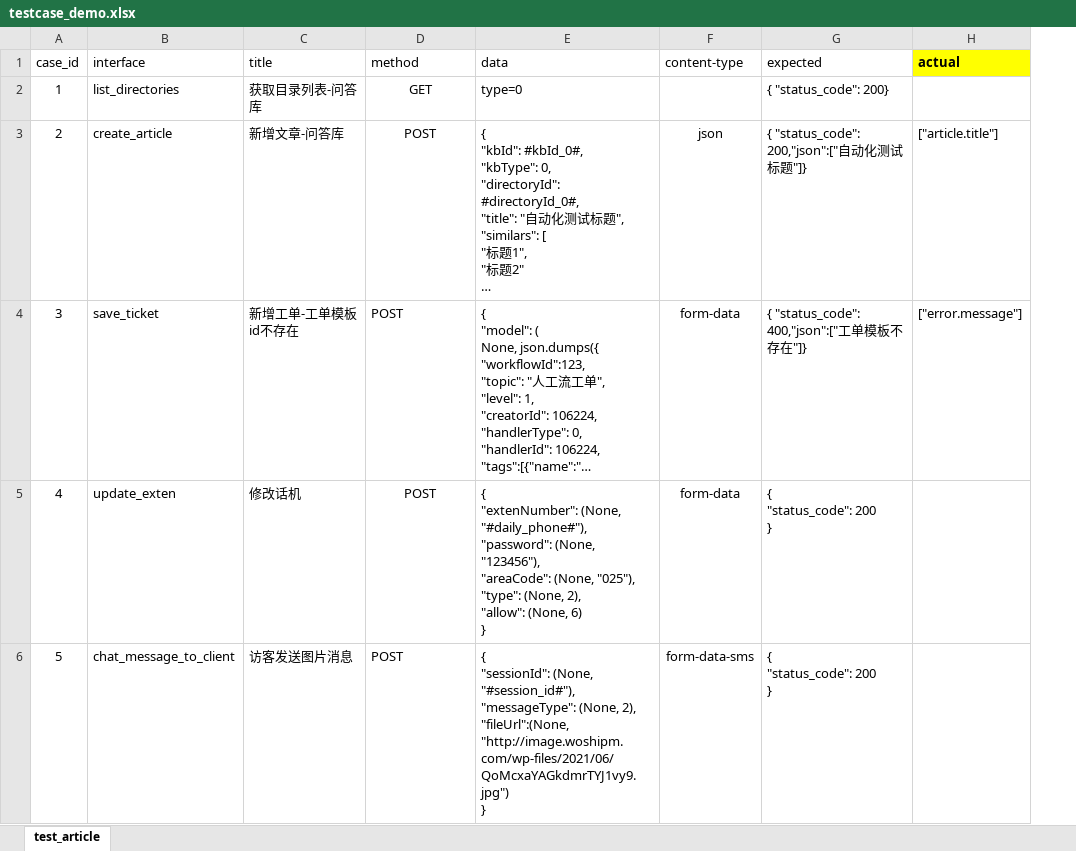
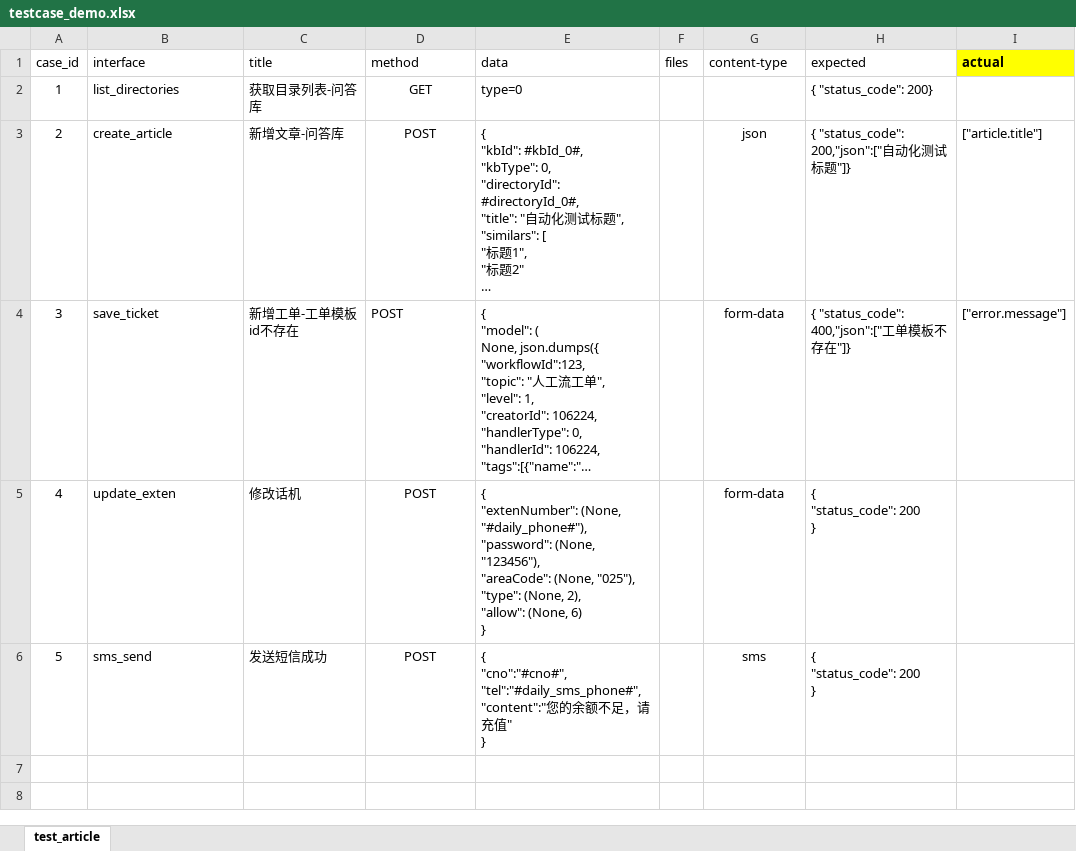
Before and after one commit to gehongming/open_api, an Excel workbook: data/testcase_demo.xlsx, sheet test_article, drawn as a sheet; only a part is shown; long unchanged cells end in …; values as stored, in another font and other column widths than the file's, no borders; addresses are those after the commit; ↵ is a line break in a cell; the diff names each change by its address in the sheet, - before the commit and + after, or states it on an @@ line.

```diff
--- a/data/testcase_demo.xlsx (sheet test_article)
+++ b/data/testcase_demo.xlsx (sheet test_article)
+column F (files), empty
-B6 (interface): chat_message_to_client
+B6 (interface): sms_send
-C6 (title): 访客发送图片消息
+C6 (title): 发送短信成功
-D6 alignment: left
+D6 alignment: center
-E6 (data): { ↵ "sessionId": (None, "#session_id#"), ↵ "messageType": (None, 2), ↵ "fileUrl":(None, "http://image.woshipm.com/wp-files/2021/06/QoMcxaYAGkdmrTYJ1vy9.jpg") ↵ }
+E6 (data): { ↵ "cno":"#cno#", ↵ "tel":"#daily_sms_phone#", ↵ "content":"您的余额不足，请充值" ↵ }
-G6 (content-type): form-data-sms
+G6 (content-type): sms
```
Also changed, not shown: 2 other files.
